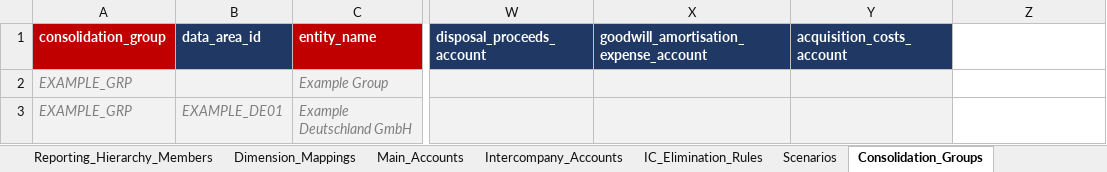
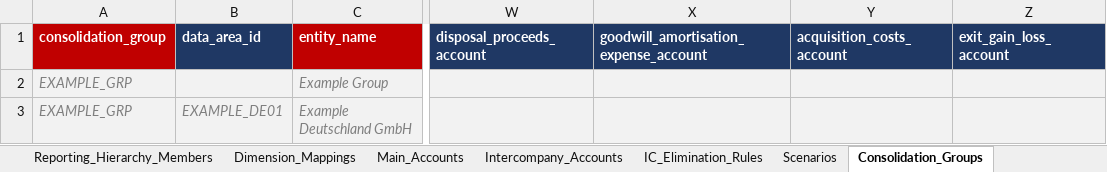
Before and after one commit to grynn-in/konsolidat, an Excel workbook: excel/onboarding/Konsolidat_Onboarding_Template.xlsx, sheet Consolidation_Groups, drawn as a sheet; only a part is shown, gaps mark what is left out; values as stored, in another font and other column widths than the file's, no borders; the diff names each change by its address in the sheet, - before the commit and + after, or states it on an @@ line.

```diff
--- a/excel/onboarding/Konsolidat_Onboarding_Template.xlsx (sheet Consolidation_Groups)
+++ b/excel/onboarding/Konsolidat_Onboarding_Template.xlsx (sheet Consolidation_Groups)
-Z1: (empty)
+Z1: exit_gain_loss_account
-Z1 fill: none
+Z1 fill: #1F3864
-Z2:Z3 fill: none
+Z2:Z3 fill: #F2F2F2
```
Also changed, not shown: excel/onboarding/examples/aquila-bike/Aquila_Bike_Master_Data.xlsx, excel/onboarding/examples/aquila/Aquila_Group_Master_Data.xlsx, 6 other files.
